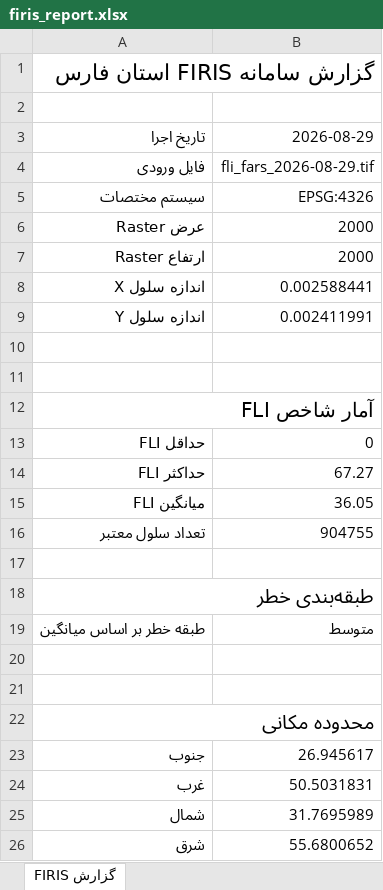
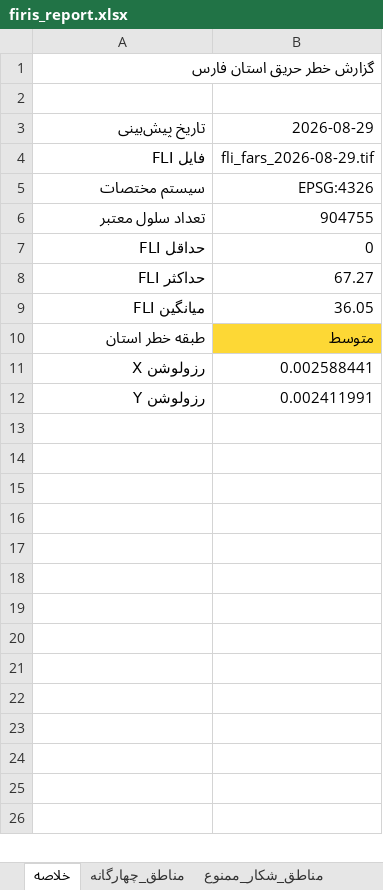
Before and after one commit to hashempoorsadegh214-prog/FIRIS, an Excel workbook: data/report/firis_report.xlsx, sheet خلاصه, drawn as a sheet; values as stored, in another font and other column widths than the file's, no borders; removed rows and columns are numbered as before the commit, all else as after; the diff names each change by its address in the sheet, - before the commit and + after, or states it on an @@ line.

```diff
--- a/data/report/firis_report.xlsx (sheet خلاصه)
+++ b/data/report/firis_report.xlsx (sheet خلاصه)
-sheet tab: گزارش FIRIS
+sheet tab: خلاصه
+sheet tab: مناطق_چهارگانه
+sheet tab: مناطق_شکار_ممنوع
-A1: گزارش سامانه FIRIS استان فارس
+A1: گزارش خطر حریق استان فارس
-A1 bold: on
+A1 bold: off, text size: smaller
-A3: تاریخ اجرا
+A3: تاریخ پیش‌بینی
-A4: فایل ورودی
+A4: فایل FLI
-row 6: عرض Raster | 2000
-row 7: ارتفاع Raster | 2000
-row 8: اندازه سلول X | 0.002588441
-row 9: اندازه سلول Y | 0.002411991
-row 6: (empty)
+row 6: تعداد سلول معتبر | 904755
-row 11: (empty)
-row 12: آمار شاخص FLI
-row 16: تعداد سلول معتبر | 904755
-row 17: (empty)
-row 18: طبقه‌بندی خطر
-A10: طبقه خطر بر اساس میانگین
+A10: طبقه خطر استان
@@ B10 fill: none → #FDD835, bold: off → on @@
-row 11: (empty)
+row 11: رزولوشن X | 0.002588441
-row 12: (empty)
+row 12: رزولوشن Y | 0.002411991
-row 22: محدوده مکانی
-row 23: جنوب | 26.945617
-row 24: غرب | 50.5031831
-row 25: شمال | 31.7695989
-row 26: شرق | 55.6800652
```
Also changed, not shown: other sheet tabs, 5 other files.
